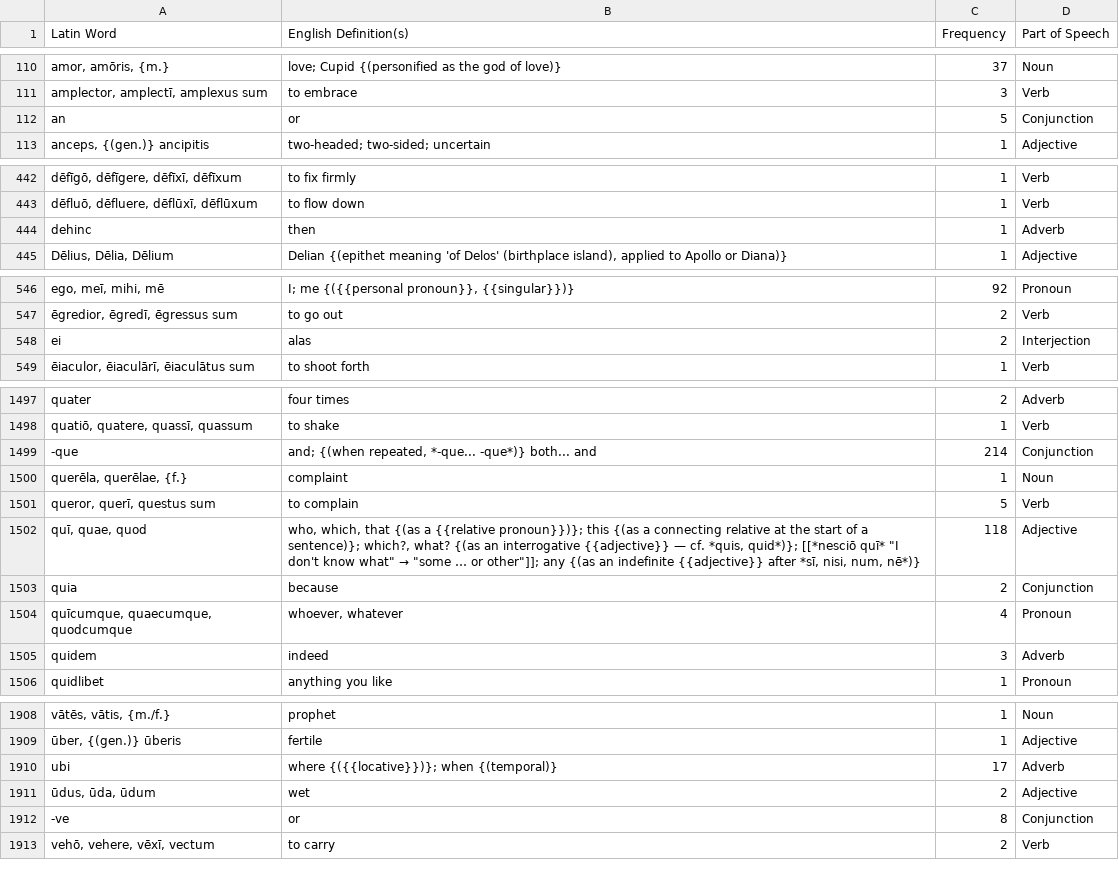
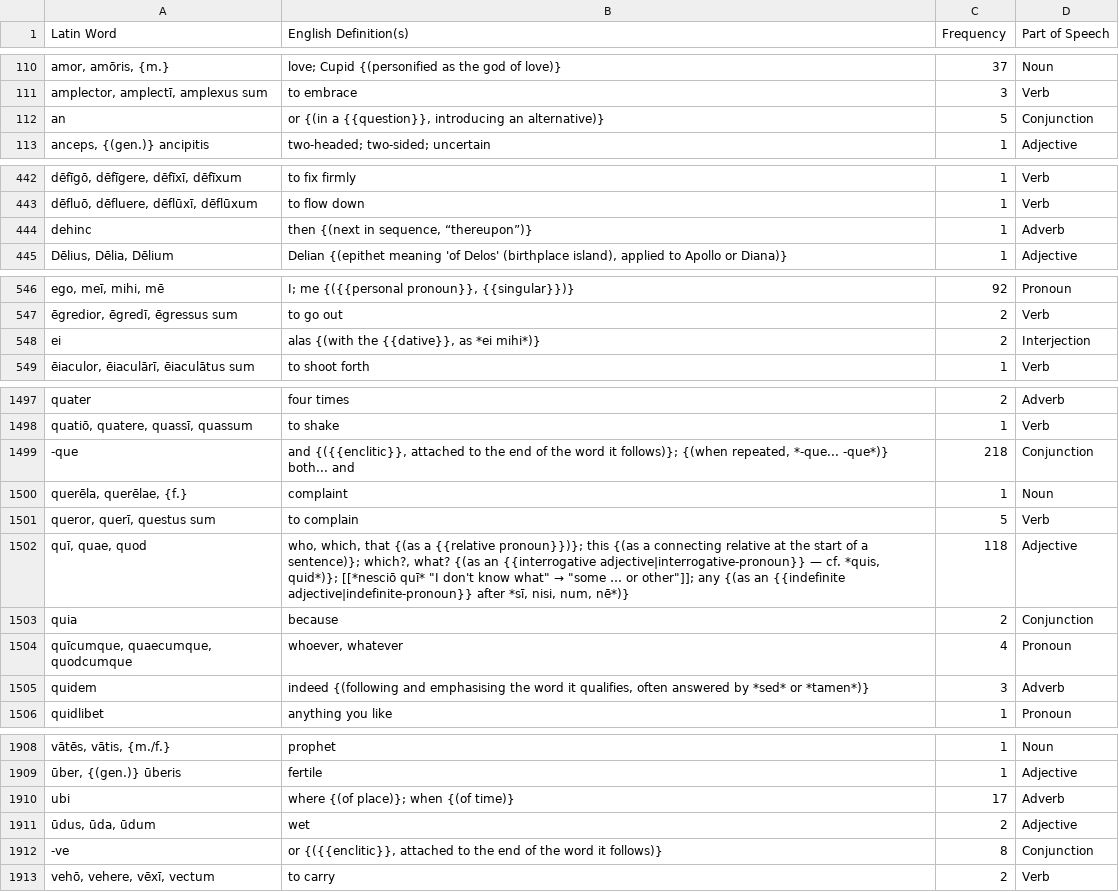
Before and after one commit to samuelshotchkiss-jpg/latindictionary-ece2627, a CSV file: vocabulary.csv, drawn as a sheet; only a part is shown, gaps mark what is left out; the diff covers the shown part only; the diff names each change by its address in the sheet, - before the commit and + after, or states it on an @@ line.

```diff
--- a/vocabulary.csv
+++ b/vocabulary.csv
-B112 (English Definition(s)): or
+B112 (English Definition(s)): or {(in a {{question}}, introducing an alternative)}
-B444 (English Definition(s)): then
+B444 (English Definition(s)): then {(next in sequence, “thereupon”)}
-B548 (English Definition(s)): alas
+B548 (English Definition(s)): alas {(with the {{dative}}, as *ei mihi*)}
-B1499 (English Definition(s)): and; {(when repeated,…
+B1499 (English Definition(s)): and {({{enclitic}}, attached to the end of the word it follows)}; {(when repeated,…
-C1499 (Frequency): 214
+C1499 (Frequency): 218
@@ B1502 (English Definition(s)): …{(as an interrogative {{adjective}} — cf. *quis, quid*)}; [[*nesciō quī* "I don't know what" → "some … or other"]]; any {(as an indefinite {{adjective}} after *sī,… → …{(as an {{interrogative adjective|interrogative-pronoun}} — cf. *quis, quid*)}; [[*nesciō quī* "I don't know what" → "some … or other"]]; any {(as an {{indefinite adjective|indefinite-pronoun}} after *sī,… @@
-B1505 (English Definition(s)): indeed
+B1505 (English Definition(s)): indeed {(following and emphasising the word it qualifies, often answered by *sed* or *tamen*)}
-B1910 (English Definition(s)): where {({{locative}})}; when {(temporal)}
+B1910 (English Definition(s)): where {(of place)}; when {(of time)}
-B1912 (English Definition(s)): or
+B1912 (English Definition(s)): or {({{enclitic}}, attached to the end of the word it follows)}
```
Also changed, not shown: 17 edited cells elsewhere in this file.
